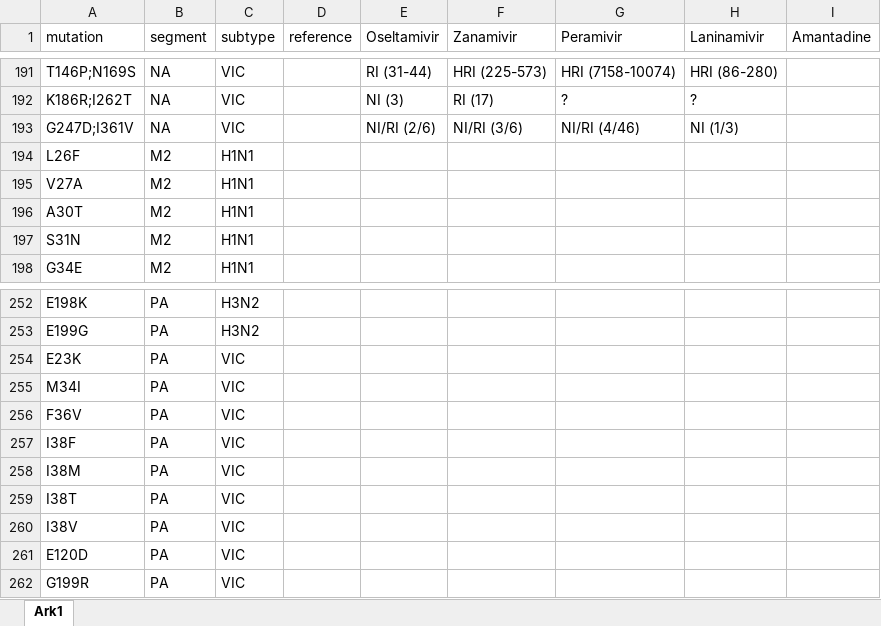
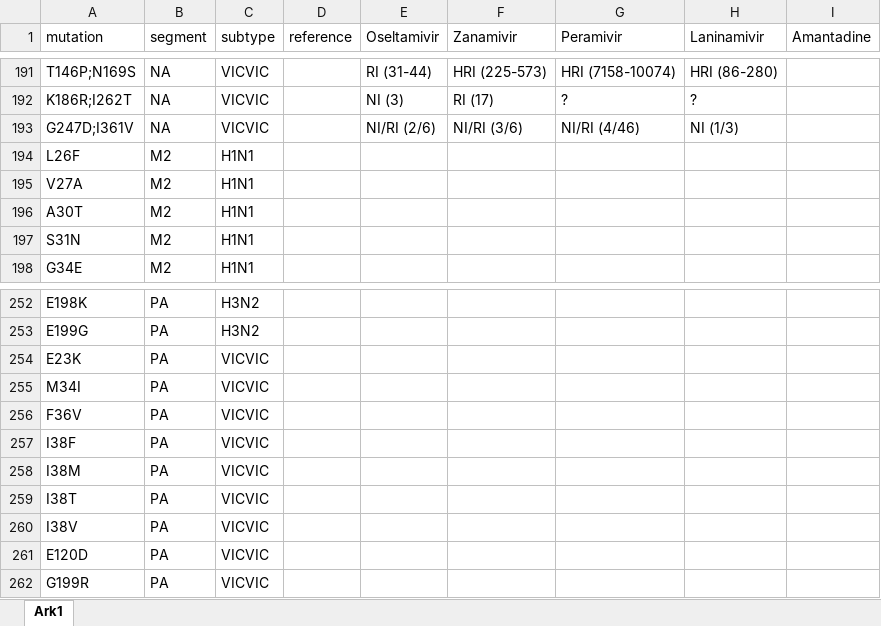
Before and after one commit to RasmusKoRiis/nf-core-fluseq, an Excel workbook: assets/Inhibtion_Mutations_of_Intrest_2324.xlsx, sheet Ark1, drawn as a sheet; only a part is shown, gaps mark what is left out; values as stored, in another font and other column widths than the file's, no borders; the diff covers the shown part only; the diff names each change by its address in the sheet, - before the commit and + after, or states it on an @@ line.

```diff
--- a/assets/Inhibtion_Mutations_of_Intrest_2324.xlsx (sheet Ark1)
+++ b/assets/Inhibtion_Mutations_of_Intrest_2324.xlsx (sheet Ark1)
-C191:C193 (subtype): VIC
+C191:C193 (subtype): VICVIC
-C254:C262 (subtype): VIC
+C254:C262 (subtype): VICVIC
```
Also changed, not shown: 54 edited cells elsewhere in this sheet, 26 other files.
